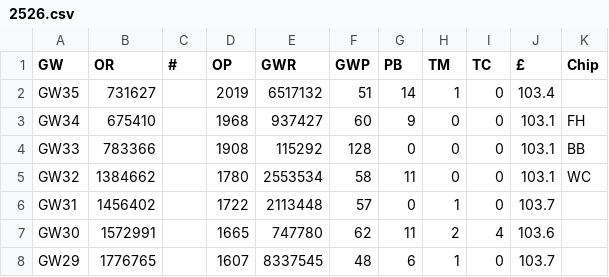
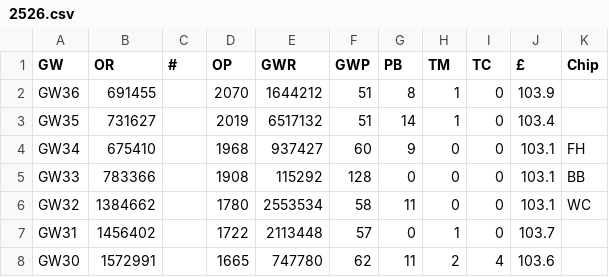
Before and after one commit to fkeruzore/fplot, a CSV file: data/2526.csv, drawn as a sheet; only a part is shown; the shorter side is filled out with more unchanged rows.

```diff
--- a/data/2526.csv
+++ b/data/2526.csv
@@ -1,2 +1,3 @@
 GW,OR,#,OP,GWR,GWP,PB,TM,TC,£,Chip
+GW36,691455,,2070,1644212,51,8,1,0,103.9,
 GW35,731627,,2019,6517132,51,14,1,0,103.4,
```
Also changed, not shown: 2 other files.
